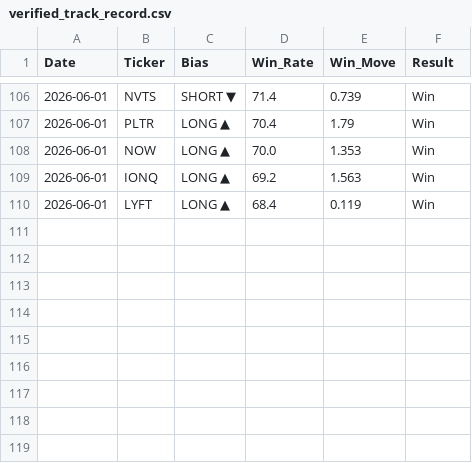
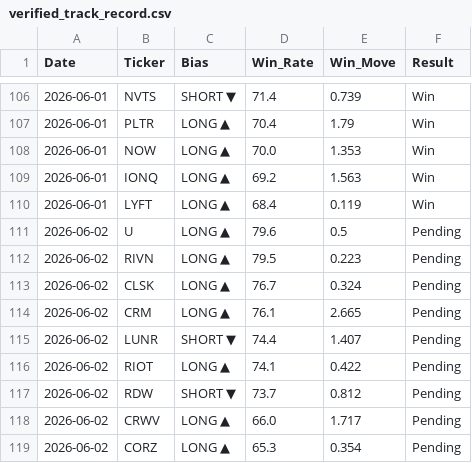
Before and after one commit to DSTAT-Trading/dstat-track-record, a CSV file: verified_track_record.csv, drawn as a sheet; only a part is shown, gaps mark what is left out; the diff names each change by its address in the sheet, - before the commit and + after, or states it on an @@ line.

Commit message:
DSTAT Update 2026-06-02

```diff
--- a/verified_track_record.csv
+++ b/verified_track_record.csv
+row 111: 2026-06-02 | U | LONG ▲ | 79.6 | 0.5 | Pending
+row 112: 2026-06-02 | RIVN | LONG ▲ | 79.5 | 0.223 | Pending
+row 113: 2026-06-02 | CLSK | LONG ▲ | 76.7 | 0.324 | Pending
+row 114: 2026-06-02 | CRM | LONG ▲ | 76.1 | 2.665 | Pending
+row 115: 2026-06-02 | LUNR | SHORT ▼ | 74.4 | 1.407 | Pending
+row 116: 2026-06-02 | RIOT | LONG ▲ | 74.1 | 0.422 | Pending
+row 117: 2026-06-02 | RDW | SHORT ▼ | 73.7 | 0.812 | Pending
+row 118: 2026-06-02 | CRWV | LONG ▲ | 66.0 | 1.717 | Pending
+row 119: 2026-06-02 | CORZ | LONG ▲ | 65.3 | 0.354 | Pending
```
